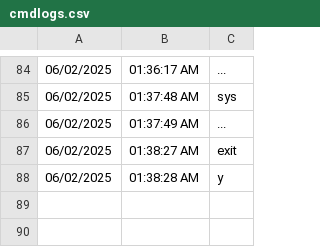
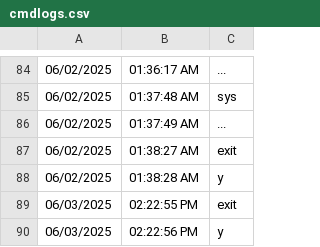
Before and after one commit to silvernuke911/Tambay-Tracker, a CSV file: AutoMobChart1.0/logs/cmdlogs.csv, drawn as a sheet; only a part is shown, gaps mark what is left out; the diff names each change by its address in the sheet, - before the commit and + after, or states it on an @@ line.

```diff
--- a/AutoMobChart1.0/logs/cmdlogs.csv
+++ b/AutoMobChart1.0/logs/cmdlogs.csv
+row 89: 06/03/2025 | 02:22:55 PM | exit
+row 90: 06/03/2025 | 02:22:56 PM | y
```
Also changed, not shown: 16 other files.
